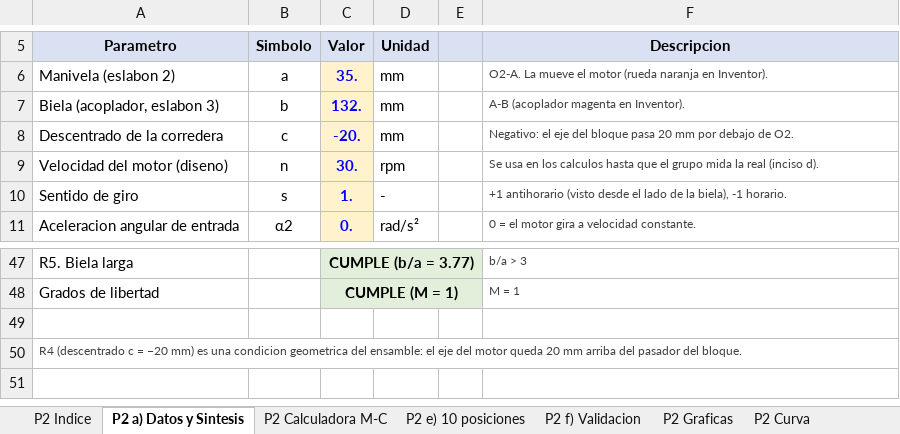
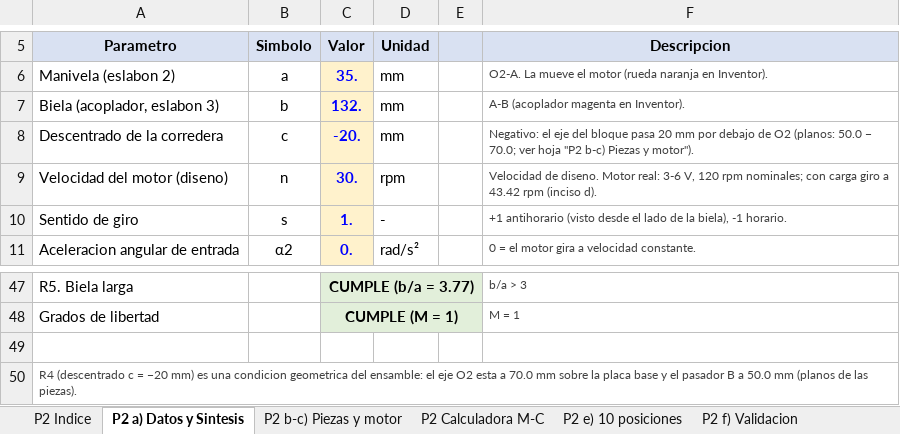
Before and after one commit to Daniel212003/Trabajos-de-Lab-programacion-, an Excel workbook: Mecanismo/Proyecto 2 - Entrega final/3_Excel/Calculadora velocidad - Proyecto 2.xlsx, sheet P2 a) Datos y Sintesis, drawn as a sheet; only a part is shown, gaps mark what is left out; values as stored, in another font and other column widths than the file's, no borders; the diff names each change by its address in the sheet, - before the commit and + after, or states it on an @@ line.

```diff
--- a/Mecanismo/Proyecto 2 - Entrega final/3_Excel/Calculadora velocidad - Proyecto 2.xlsx (sheet P2 a) Datos y Sintesis)
+++ b/Mecanismo/Proyecto 2 - Entrega final/3_Excel/Calculadora velocidad - Proyecto 2.xlsx (sheet P2 a) Datos y Sintesis)
+sheet tab: P2 b-c) Piezas y motor
-F8: …debajo de O2.
+F8: …debajo de O2 (planos: 50.0 − 70.0; ver hoja "P2 b-c) Piezas y motor").
-F9: Se usa en los calculos hasta que el grupo mida la real (inciso d).
+F9: Velocidad de diseno. Motor real: 3-6 V, 120 rpm nominales; con carga giro a 43.42 rpm (inciso d).
-A50: …el eje del motor queda 20 mm arriba del pasador del bloque.
+A50: …el eje O2 esta a 70.0 mm sobre la placa base y el pasador B a 50.0 mm (planos de las piezas).
```
Also changed, not shown: sheet P2 g) Contraste, sheet P2 Indice, formulas that keep their value, charts or pictures, 8 other files.
